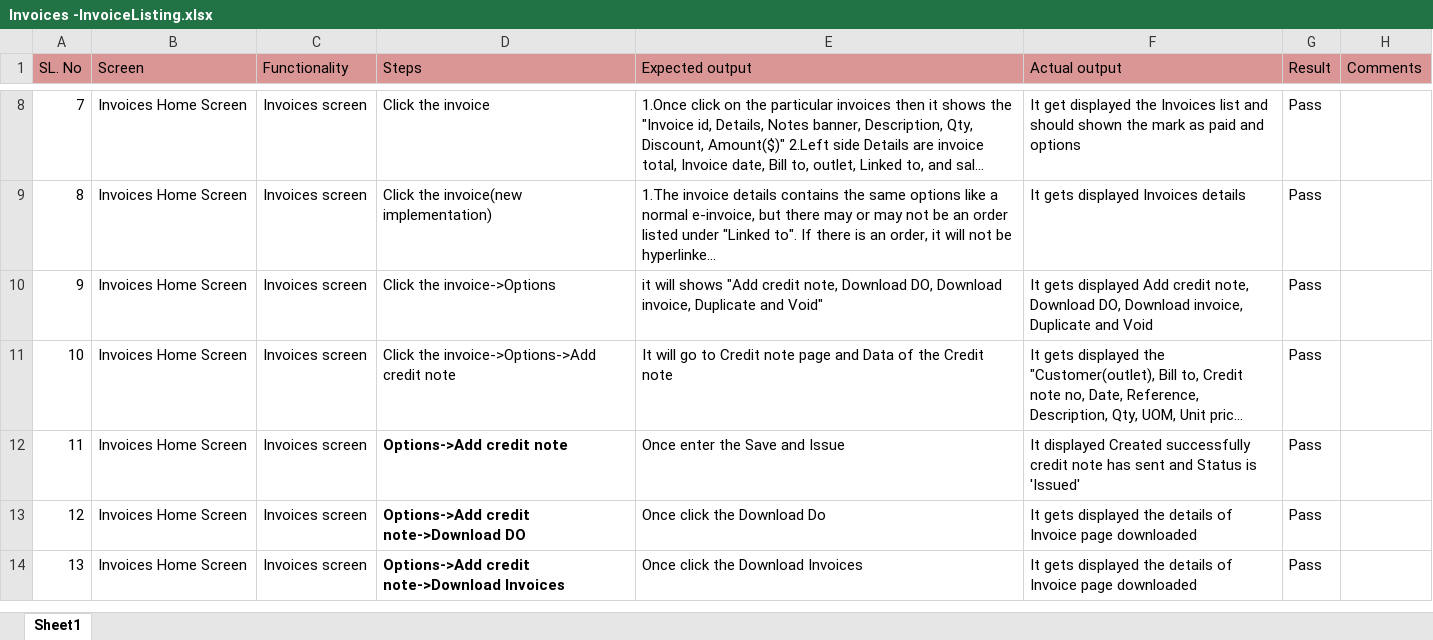
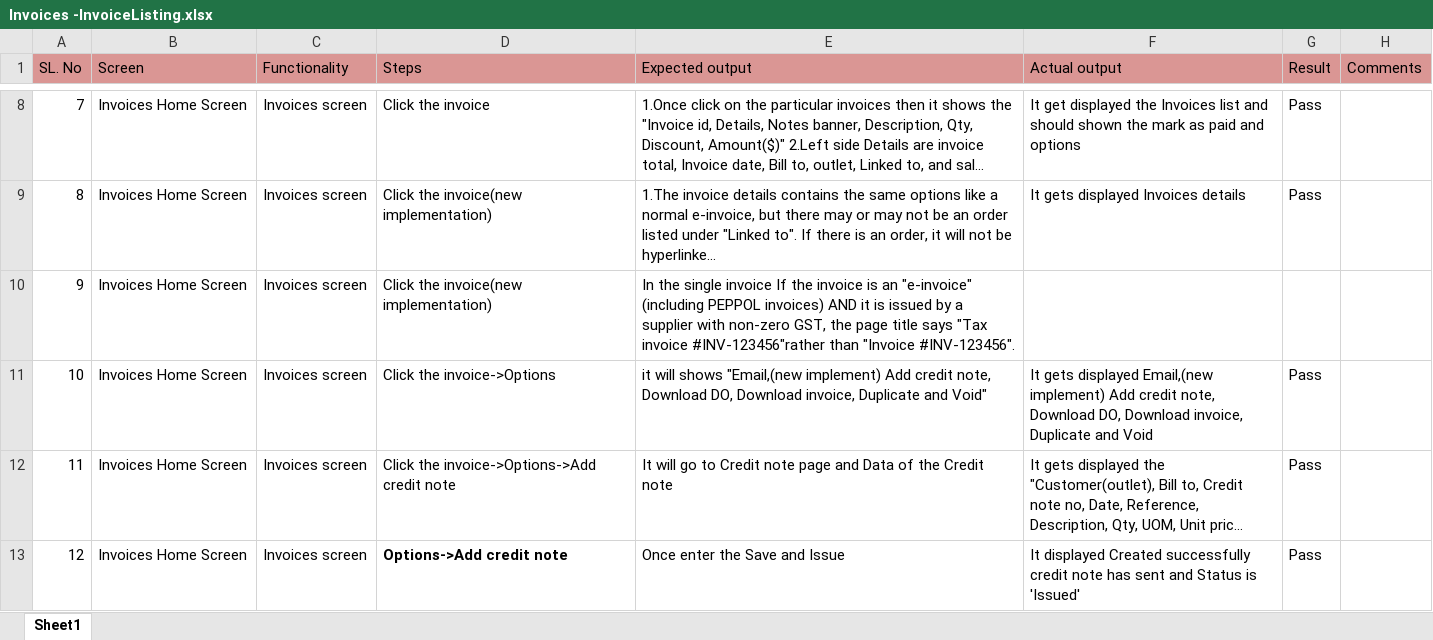
Before and after one commit to shwethazeemart/buyerautomation, an Excel workbook: Testcases_supplier/Invoices/Manual testcases/Invoices -InvoiceListing.xlsx, sheet Sheet1, drawn as a sheet; only a part is shown, gaps mark what is left out; the shorter side is filled out with more unchanged rows; long unchanged cells end in …; values as stored, in another font and other column widths than the file's, no borders; addresses are those after the commit; the diff names each change by its address in the sheet, - before the commit and + after, or states it on an @@ line.

```diff
--- a/Testcases_supplier/Invoices/Manual testcases/Invoices -InvoiceListing.xlsx (sheet Sheet1)
+++ b/Testcases_supplier/Invoices/Manual testcases/Invoices -InvoiceListing.xlsx (sheet Sheet1)
+row 10: 9 | Invoices Home Screen | Invoices screen | Click the invoice(new implementation) | In the single invoice If the invoice is an "e-invoice" (including PEPPOL invoices) AND it is issued by a supplier with non-zero GST, the page title says "Tax invoice #INV-123456"rather than "Invoice #INV-123456".
@@ column A (SL. No) renumbered between rows 11 and 31 @@
-E11 (Expected output): …will shows "Add credit note,…
+E11 (Expected output): …will shows "Email,(new implement) Add credit note,…
-F11 (Actual output): …gets displayed Add credit…
+F11 (Actual output): …gets displayed Email,(new implement) Add credit…
```
Also changed, not shown: Buyer hub/Inventory/Manual testcases/Outlet -Activity testcases.xlsx, Buyer hub/Inventory/Manual testcases/Outlets-SKU testcases.xlsx, 23 other files.
